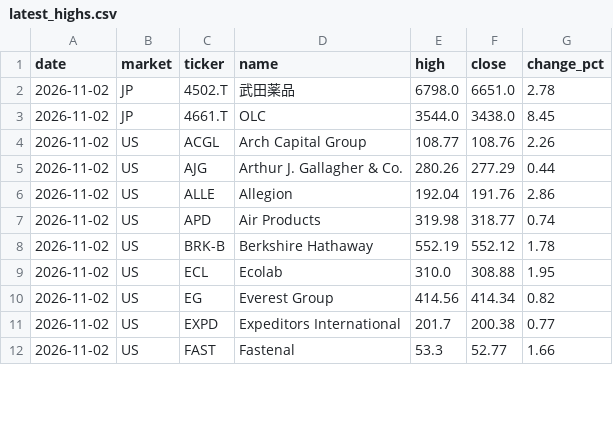
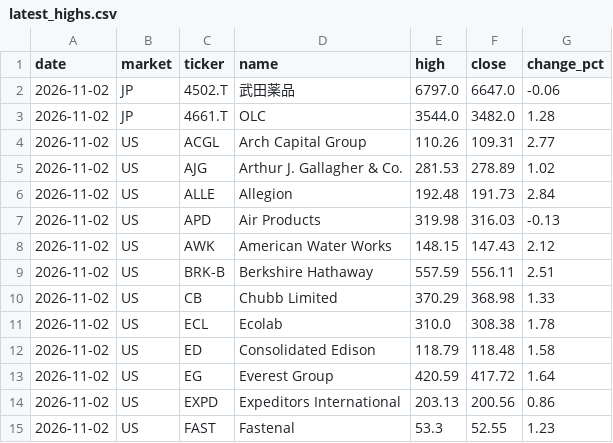
Before and after one commit to su402011-hash/high52-scanner, a CSV file: outputs/latest_highs.csv, drawn as a sheet; only a part is shown; the diff covers the shown part only.

```diff
--- a/outputs/latest_highs.csv
+++ b/outputs/latest_highs.csv
@@ -1,12 +1,15 @@
 date,market,ticker,name,high,close,change_pct
-2026-11-02,JP,4502.T,武田薬品,6798.0,6651.0,2.78
-2026-11-02,JP,4661.T,OLC,3544.0,3438.0,8.45
-2026-11-02,US,ACGL,Arch Capital Group,108.77,108.76,2.26
-2026-11-02,US,AJG,Arthur J. Gallagher & Co.,280.26,277.29,0.44
-2026-11-02,US,ALLE,Allegion,192.04,191.76,2.86
-2026-11-02,US,APD,Air Products,319.98,318.77,0.74
-2026-11-02,US,BRK-B,Berkshire Hathaway,552.19,552.12,1.78
-2026-11-02,US,ECL,Ecolab,310.0,308.88,1.95
-2026-11-02,US,EG,Everest Group,414.56,414.34,0.82
-2026-11-02,US,EXPD,Expeditors International,201.7,200.38,0.77
-2026-11-02,US,FAST,Fastenal,53.3,52.77,1.66
+2026-11-02,JP,4502.T,武田薬品,6797.0,6647.0,-0.06
+2026-11-02,JP,4661.T,OLC,3544.0,3482.0,1.28
+2026-11-02,US,ACGL,Arch Capital Group,110.26,109.31,2.77
+2026-11-02,US,AJG,Arthur J. Gallagher & Co.,281.53,278.89,1.02
+2026-11-02,US,ALLE,Allegion,192.48,191.73,2.84
+2026-11-02,US,APD,Air Products,319.98,316.03,-0.13
+2026-11-02,US,AWK,American Water Works,148.15,147.43,2.12
+2026-11-02,US,BRK-B,Berkshire Hathaway,557.59,556.11,2.51
+2026-11-02,US,CB,Chubb Limited,370.29,368.98,1.33
+2026-11-02,US,ECL,Ecolab,310.0,308.38,1.78
+2026-11-02,US,ED,Consolidated Edison,118.79,118.48,1.58
+2026-11-02,US,EG,Everest Group,420.59,417.72,1.64
+2026-11-02,US,EXPD,Expeditors International,203.13,200.56,0.86
+2026-11-02,US,FAST,Fastenal,53.3,52.55,1.23
```
Also changed, not shown: 3 added rows and 49 edited cells elsewhere in this file, outputs/history.csv, outputs/latest_track.csv, 5 other files.
